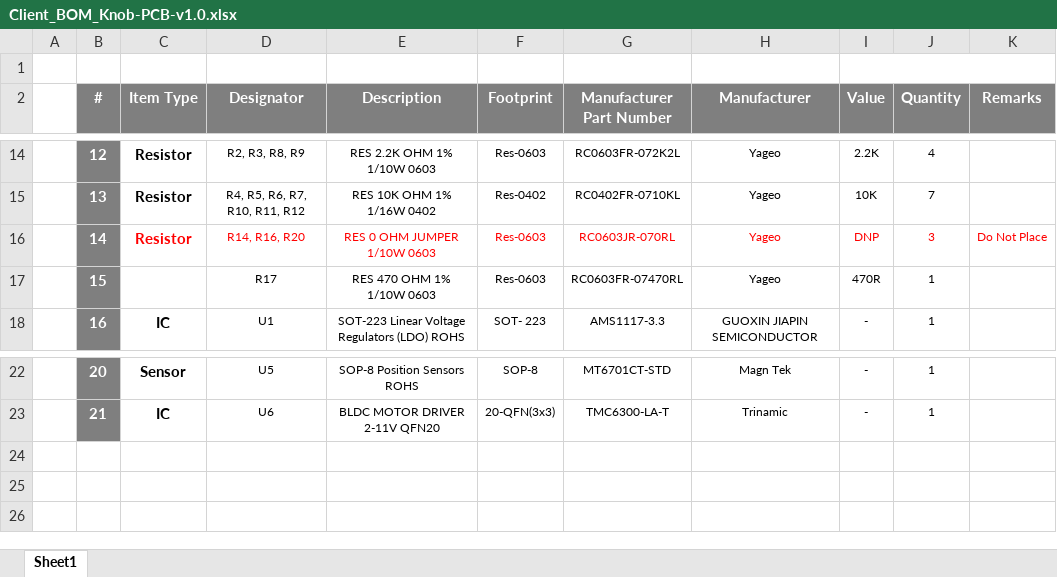
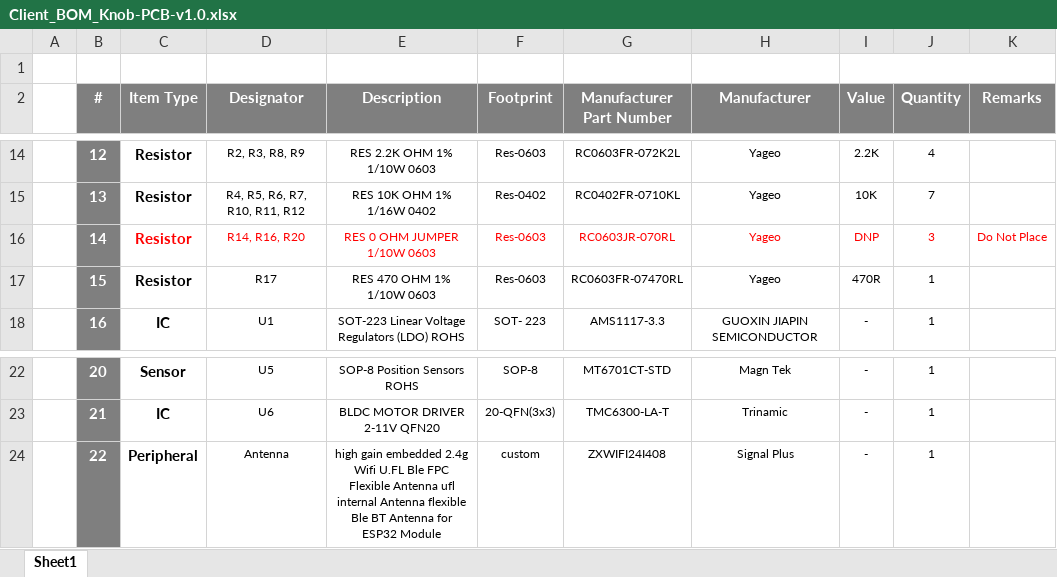
Before and after one commit to eSpark-Backup/dustinm-lampleddriver, an Excel workbook: Design-Files/Knob-PCB-v1.0/Deliverables/BOM/Client_BOM_Knob-PCB-v1.0.xlsx, sheet Sheet1, drawn as a sheet; only a part is shown, gaps mark what is left out; values as stored, in another font and other column widths than the file's, no borders; the diff names each change by its address in the sheet, - before the commit and + after, or states it on an @@ line.

```diff
--- a/Design-Files/Knob-PCB-v1.0/Deliverables/BOM/Client_BOM_Knob-PCB-v1.0.xlsx (sheet Sheet1)
+++ b/Design-Files/Knob-PCB-v1.0/Deliverables/BOM/Client_BOM_Knob-PCB-v1.0.xlsx (sheet Sheet1)
-C17 (Item Type): (empty)
+C17 (Item Type): Resistor
+row 24:  | 22 | Peripheral | Antenna | high gain embedded 2.4g Wifi U.FL Ble FPC Flexible Antenna ufl internal Antenna flexible Ble BT Antenna for ESP32 Module | custom | ZXWIFI24I408 | Signal Plus | - | 1
```
Also changed, not shown: Design-Files/Power-PCB-v1.0/Deliverables/BOM/Client-BOM_Power-PCB-v1.0.xlsx, 4 other files.
